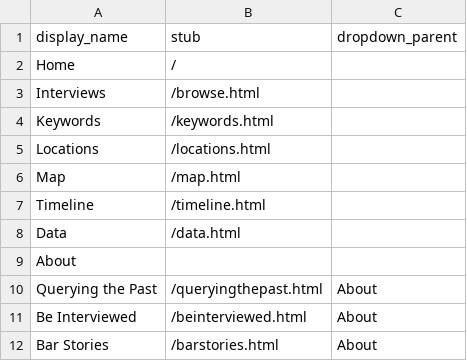
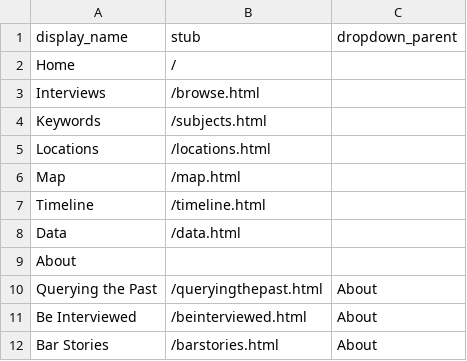
Before and after one commit to fullerpault/qtp, a CSV file: _data/config-nav.csv, drawn as a sheet.

```diff
--- a/_data/config-nav.csv
+++ b/_data/config-nav.csv
@@ -3,3 +3,3 @@ Home,/,
 Interviews,/browse.html,
-Keywords,/keywords.html,
+Keywords,/subjects.html,
 Locations,/locations.html,
```
Also changed, not shown: 4 other files.
